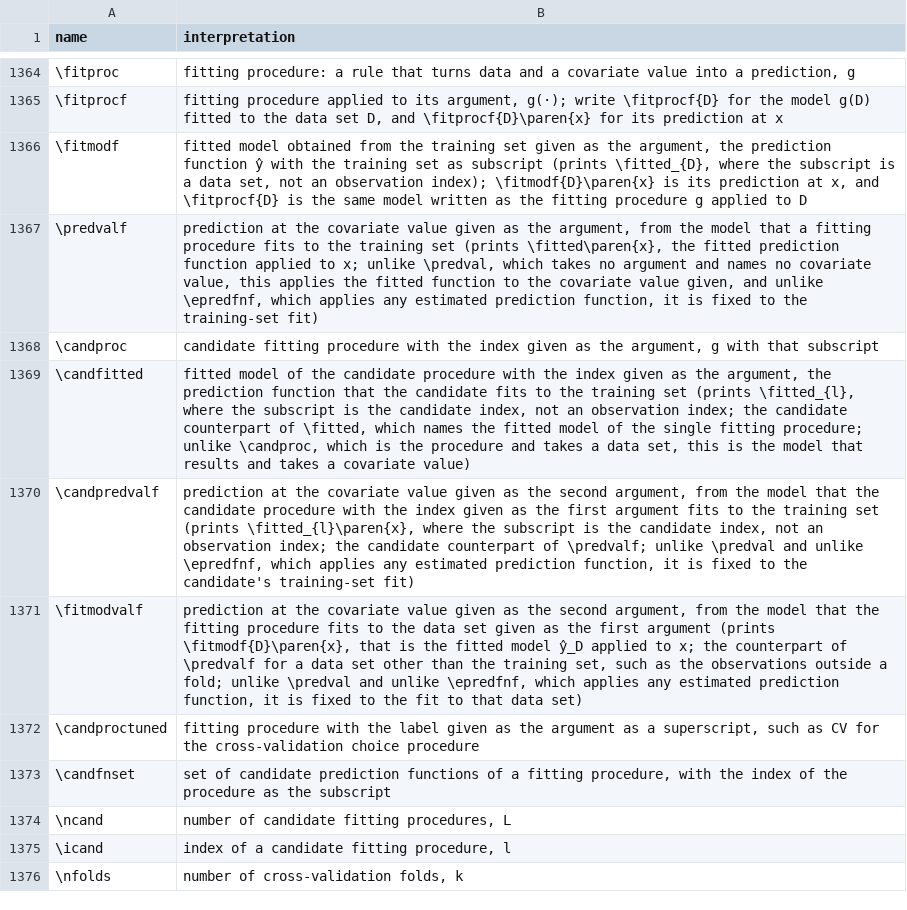
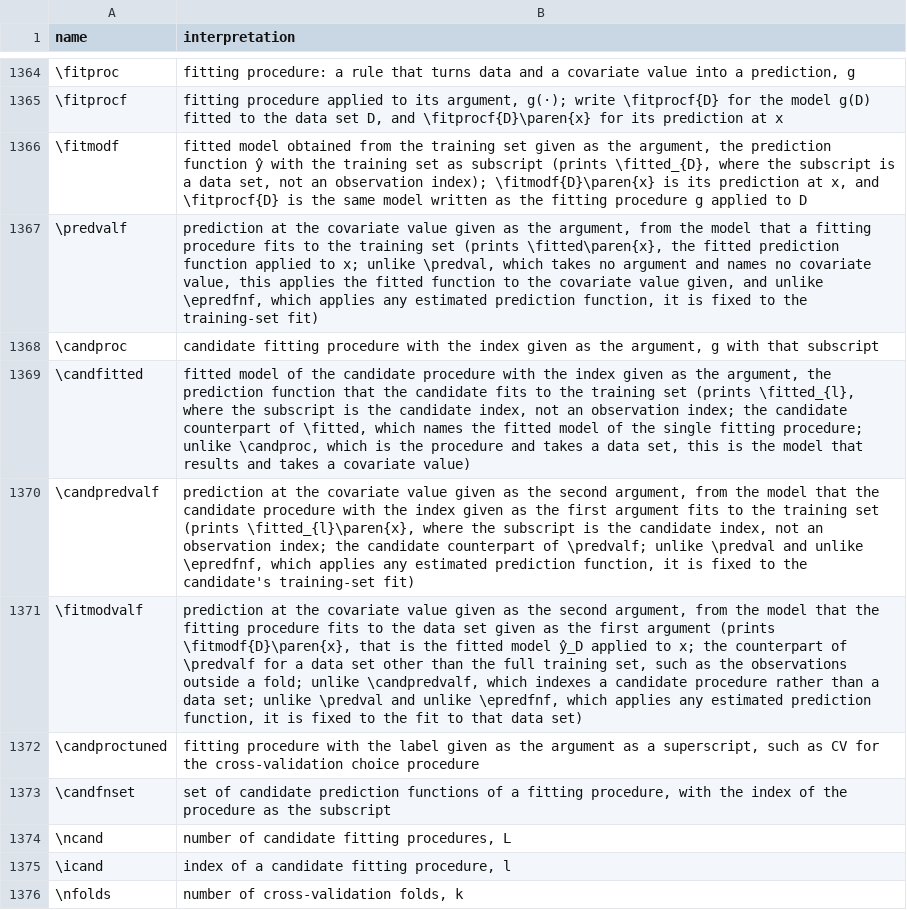
Before and after one commit to Morrison-Lab/macros, a TSV file: interpretations.tsv, drawn as a sheet; only a part is shown, gaps mark what is left out.

```diff
--- a/interpretations.tsv
+++ b/interpretations.tsv
@@ -1370,3 +1370,3 @@ name	interpretation
 \candpredvalf	prediction at the covariate value given as the second argument, from the model that the candidate procedure with the index given as the first argument fits to the training set (prints \fitted_{l}\paren{x}, where the subscript is the candidate index, not an observation index; the candidate counterpart of \predvalf; unlike \predval and unlike \epredfnf, which applies any estimated prediction function, it is fixed to the candidate's training-set fit)
-\fitmodvalf	prediction at the covariate value given as the second argument, from the model that the fitting procedure fits to the data set given as the first argument (prints \fitmodf{D}\paren{x}, that is the fitted model ŷ_D applied to x; the counterpart of \predvalf for a data set other than the training set, such as the observations outside a fold; unlike \predval and unlike \epredfnf, which applies any estimated prediction function, it is fixed to the fit to that data set)
+\fitmodvalf	prediction at the covariate value given as the second argument, from the model that the fitting procedure fits to the data set given as the first argument (prints \fitmodf{D}\paren{x}, that is the fitted model ŷ_D applied to x; the counterpart of \predvalf for a data set other than the full training set, such as the observations outside a fold; unlike \candpredvalf, which indexes a candidate procedure rather than a data set; unlike \predval and unlike \epredfnf, which applies any estimated prediction function, it is fixed to the fit to that data set)
 \candproctuned	fitting procedure with the label given as the argument as a superscript, such as CV for the cross-validation choice procedure
```
